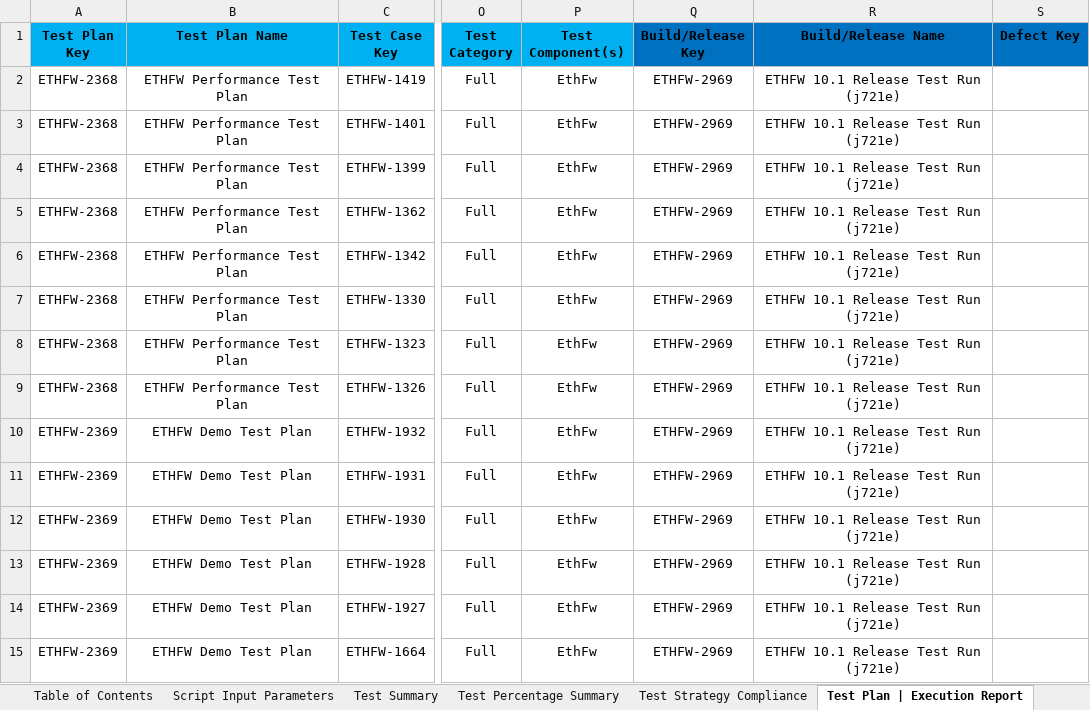
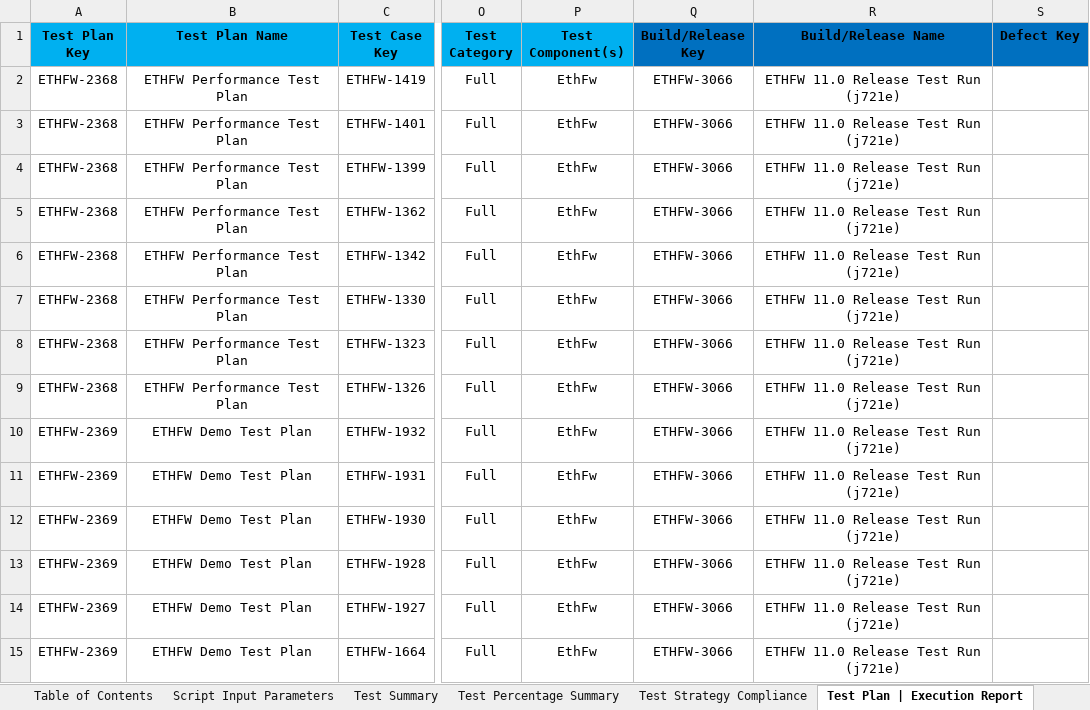
Before and after one commit to TexasInstruments/enet-firmware, an Excel workbook: docs/test_report/ethfw_testreport_j721e.xlsx, sheet Test Plan | Execution Report, drawn as a sheet; only a part is shown, gaps mark what is left out; values as stored, in another font and other column widths than the file's, no borders; the diff covers the shown part only; the diff names each change by its address in the sheet, - before the commit and + after, or states it on an @@ line.

Commit message:
EthFw: 11.0.0: Update release notes and collaterals
- Update release notes, datasheet, test reports and
  static analysis reports for SDK 11.00
- Update documentation for default VLAN IDs to
  reflect review comment left on merged PR #620
  on EthFw.

Fixes: ETHFW-2837
Signed-off-by: Siddharth S <s-s9@ti.com>

```diff
--- a/docs/test_report/ethfw_testreport_j721e.xlsx (sheet Test Plan | Execution Report)
+++ b/docs/test_report/ethfw_testreport_j721e.xlsx (sheet Test Plan | Execution Report)
-Q2:Q15 (Build/Release Key): ETHFW-2969
+Q2:Q15 (Build/Release Key): ETHFW-3066
-R2:R15 (Build/Release Name): ETHFW 10.1 Release Test Run (j721e)
+R2:R15 (Build/Release Name): ETHFW 11.0 Release Test Run (j721e)
```
Also changed, not shown: 12 added rows, 4 removed rows, 387 edited cells and cell formats elsewhere in this sheet, sheet Test Summary, sheet Script Input Parameters, sheet Test Strategy Compliance, sheet Test Percentage Summary, sheet Table of Contents, docs/misrac/ethfw_SA_Report.xlsx, docs/test_report/ethfw_testreport_j7200.xlsx, 5 other files.
